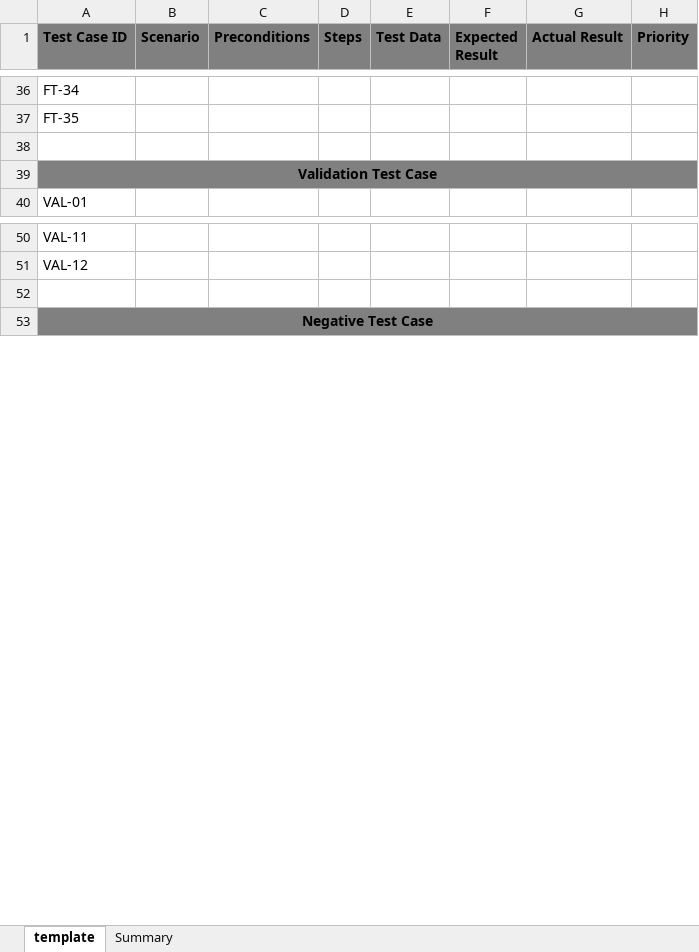
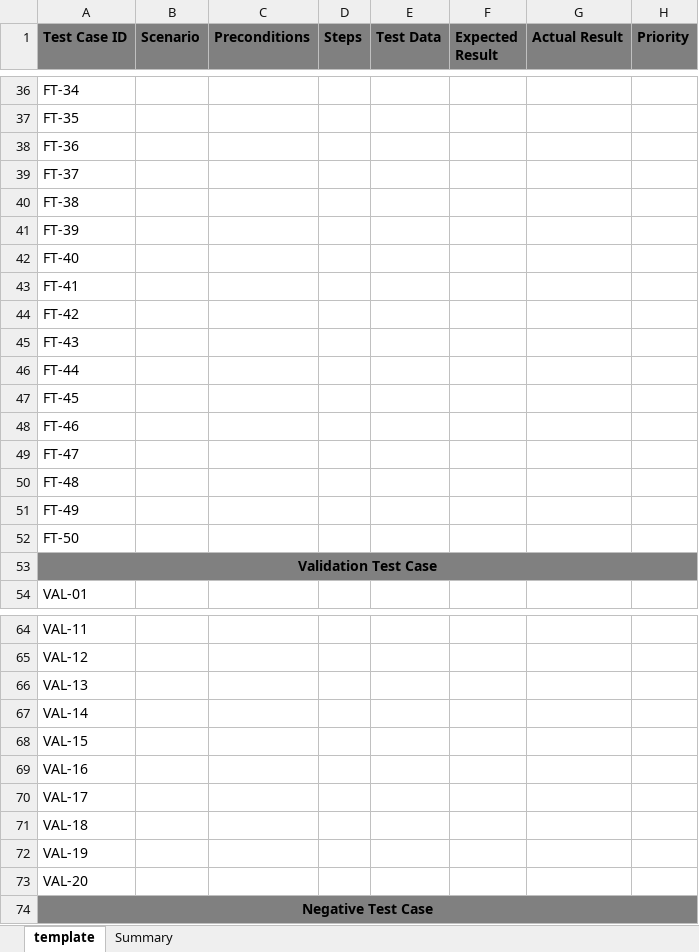
Before and after one commit to dipeshzimetrics12/Excel-Test-Case-Auto-Fill-Tool, an Excel workbook: template.xlsx, sheet template, drawn as a sheet; only a part is shown, gaps mark what is left out; values as stored, in another font and other column widths than the file's, no borders; addresses are those after the commit; the diff covers the shown part only; the diff names each change by its address in the sheet, - before the commit and + after, or states it on an @@ line.

Commit message:
updated template

```diff
--- a/template.xlsx (sheet template)
+++ b/template.xlsx (sheet template)
-A38 (Test Case ID): (empty)
+A38 (Test Case ID): FT-36
+row 39: FT-37
+row 40: FT-38
+row 41: FT-39
+row 42: FT-40
+row 43: FT-41
+row 44: FT-42
+row 45: FT-43
+row 46: FT-44
+row 47: FT-45
+row 48: FT-46
+row 49: FT-47
+row 50: FT-48
+row 51: FT-49
+row 52: FT-50
-A66 (Test Case ID): (empty)
+A66 (Test Case ID): VAL-13
+row 67: VAL-14
+row 68: VAL-15
+row 69: VAL-16
+row 70: VAL-17
+row 71: VAL-18
+row 72: VAL-19
+row 73: VAL-20
```
Also changed, not shown: 22 added rows and 6 edited cells elsewhere in this sheet, sheet Summary, 1 other file.
